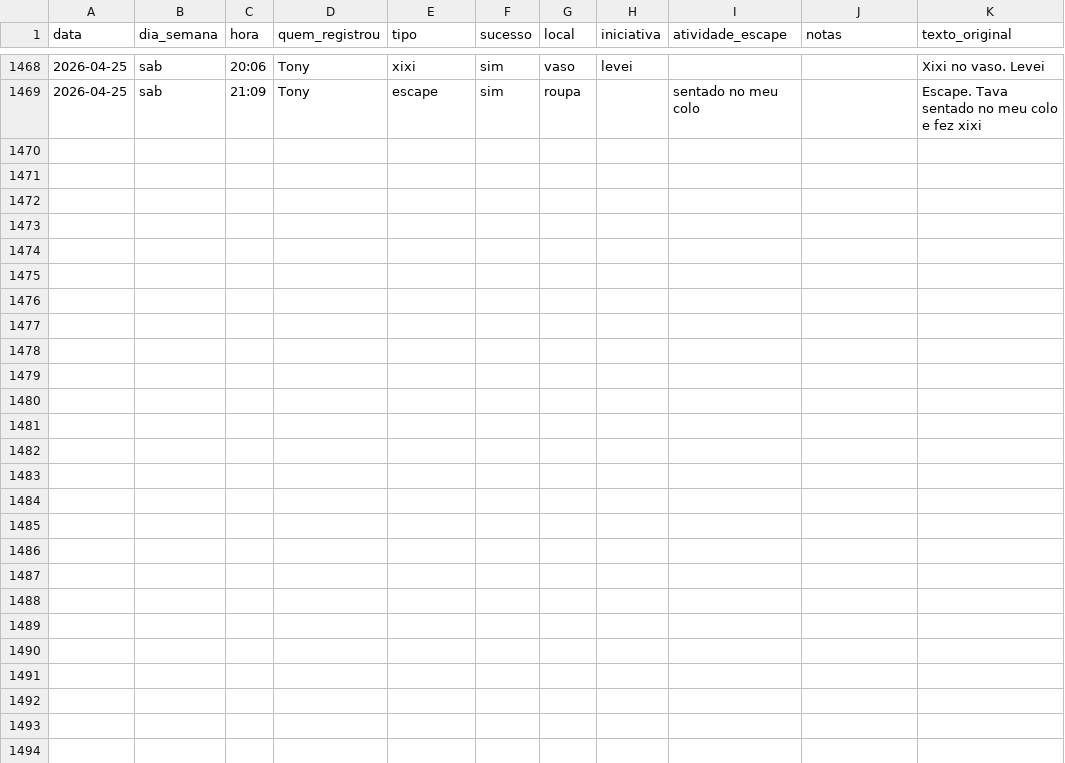
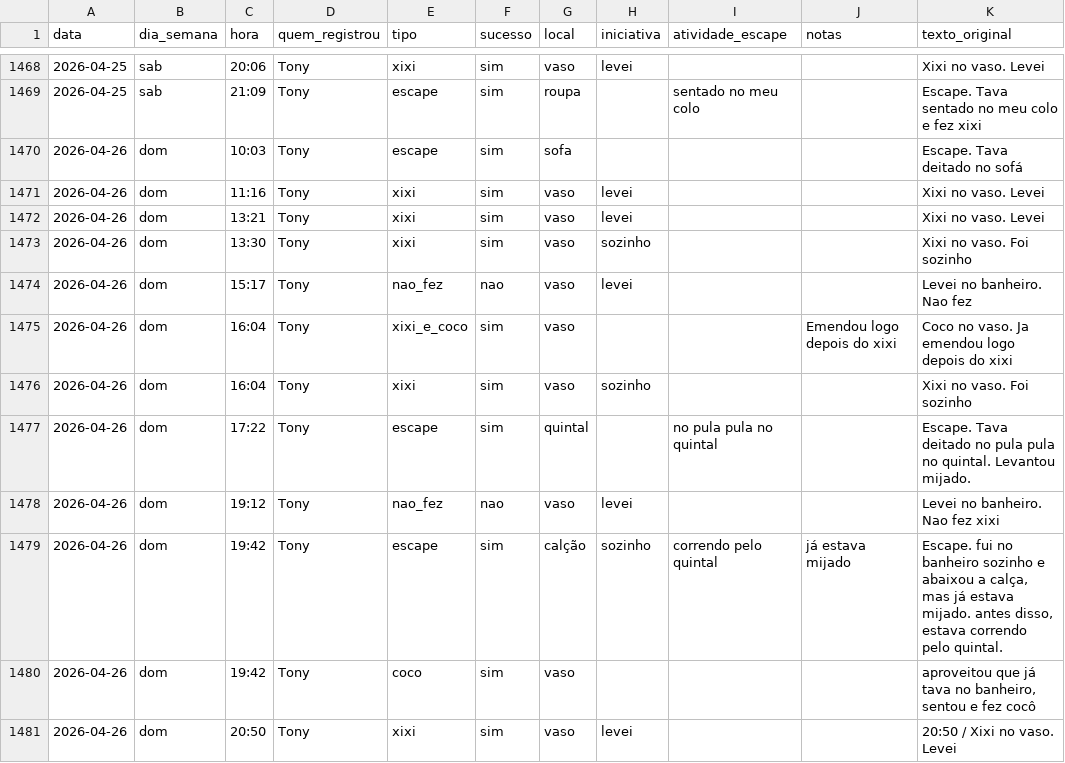
Before and after one commit to tonylampada/xixicoco, a CSV file: xixicoco.csv, drawn as a sheet; only a part is shown, gaps mark what is left out.

Commit message:
Update xixicoco dashboard 2026-04-27

```diff
--- a/xixicoco.csv
+++ b/xixicoco.csv
@@ -1469 +1469,13 @@ data,dia_semana,hora,quem_registrou,tipo,sucesso,local,iniciativa,atividade_esca
 2026-04-25,sab,21:09,Tony,escape,sim,roupa,,sentado no meu colo,,Escape. Tava sentado no meu colo e fez xixi
+2026-04-26,dom,10:03,Tony,escape,sim,sofa,,,,Escape. Tava deitado no sofá
+2026-04-26,dom,11:16,Tony,xixi,sim,vaso,levei,,,Xixi no vaso. Levei
+2026-04-26,dom,13:21,Tony,xixi,sim,vaso,levei,,,Xixi no vaso. Levei
+2026-04-26,dom,13:30,Tony,xixi,sim,vaso,sozinho,,,Xixi no vaso. Foi sozinho
+2026-04-26,dom,15:17,Tony,nao_fez,nao,vaso,levei,,,Levei no banheiro. Nao fez
+2026-04-26,dom,16:04,Tony,xixi_e_coco,sim,vaso,,,Emendou logo depois do xixi,Coco no vaso. Ja emendou logo depois do xixi
+2026-04-26,dom,16:04,Tony,xixi,sim,vaso,sozinho,,,Xixi no vaso. Foi sozinho
+2026-04-26,dom,17:22,Tony,escape,sim,quintal,,no pula pula no quintal,,Escape. Tava deitado no pula pula no quintal. Levantou mijado.
+2026-04-26,dom,19:12,Tony,nao_fez,nao,vaso,levei,,,Levei no banheiro. Nao fez xixi
+2026-04-26,dom,19:42,Tony,escape,sim,calção,sozinho,correndo pelo quintal,já estava mijado,"Escape. fui no banheiro sozinho e abaixou a calça, mas já estava mijado. antes disso, estava correndo pelo quintal."
+2026-04-26,dom,19:42,Tony,coco,sim,vaso,,,,"aproveitou que já tava no banheiro, sentou e fez cocô"
+2026-04-26,dom,20:50,Tony,xixi,sim,vaso,levei,,,20:50 / Xixi no vaso. Levei
```
